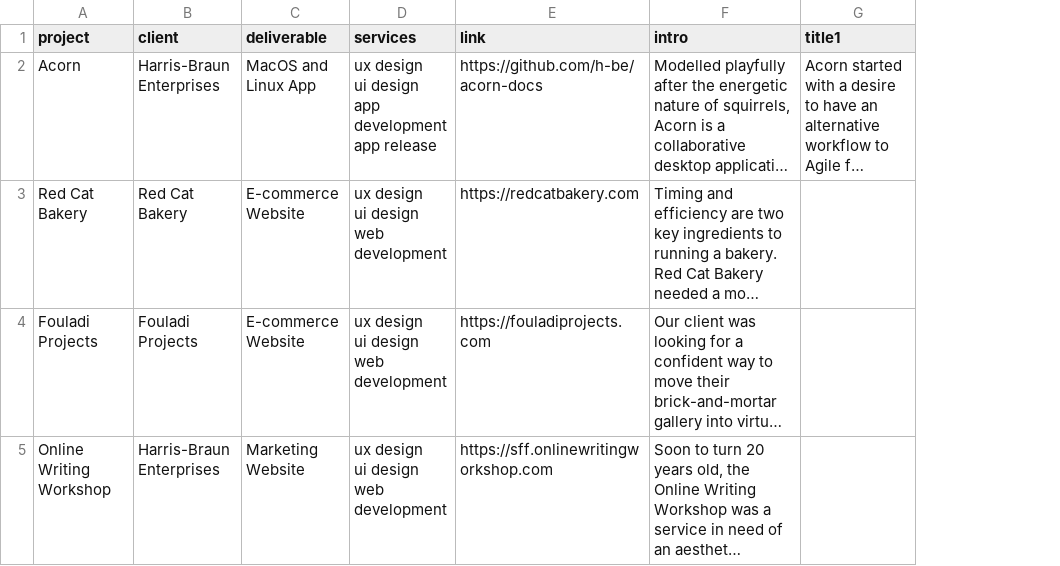
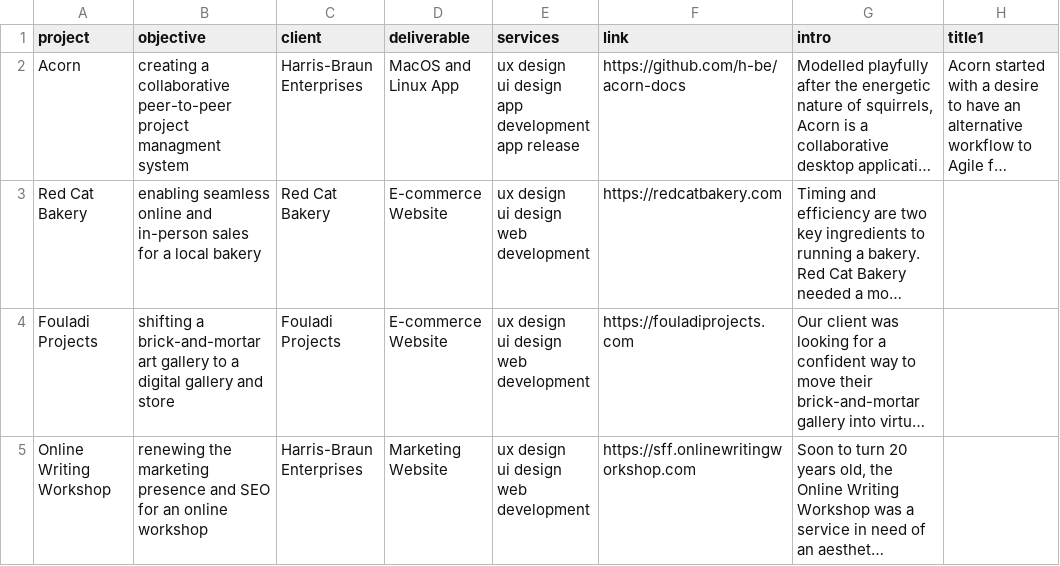
Before and after one commit to Sprillow/sprillow-website, a CSV file: content/portfolio.csv, drawn as a sheet; only a part is shown; long unchanged cells end in …; the diff names each change by its address in the sheet, - before the commit and + after, or states it on an @@ line.

```diff
--- a/content/portfolio.csv
+++ b/content/portfolio.csv
+column B (objective), rows 2-5: creating a collaborative peer-to-peer project managment system | enabling seamless online and in-person sales for a local bakery | shifting a brick-and-mortar art gallery to a digital gallery and store | renewing the marketing presence and SEO for an online workshop
```
Also changed, not shown: 13 other files.
